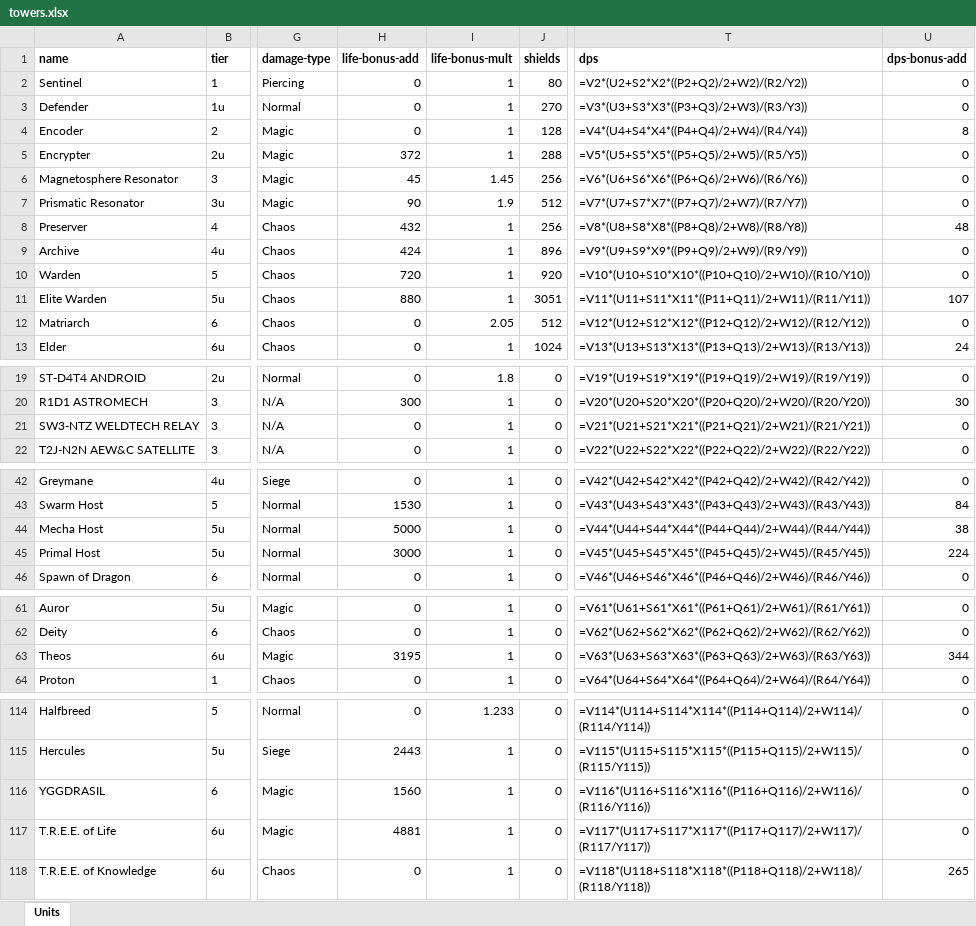
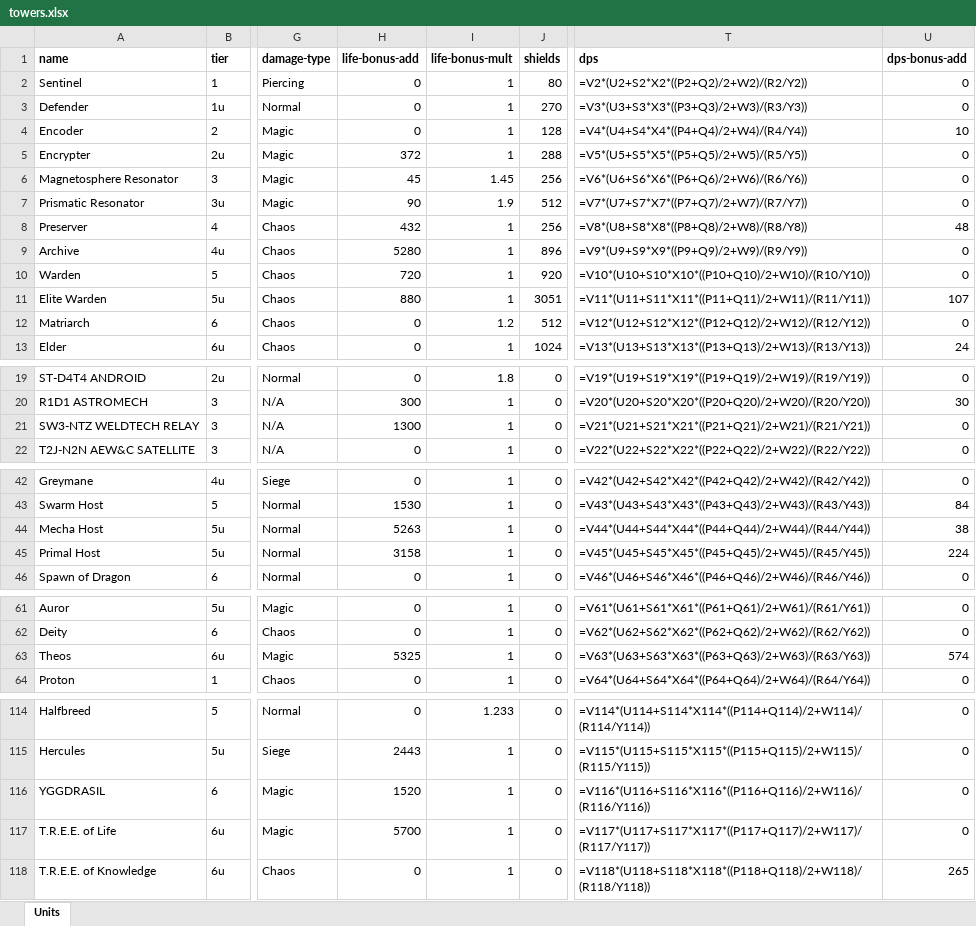
Before and after one commit to peca998/Squadron-TD-Data, an Excel workbook: output/spreadsheets/12.04/towers.xlsx, sheet Units, drawn as a sheet; only a part is shown, gaps mark what is left out; values as stored, in another font and other column widths than the file's, no borders; formulas without a stored value are shown as written; the diff covers the shown part only; the diff names each change by its address in the sheet, - before the commit and + after, or states it on an @@ line.

```diff
--- a/output/spreadsheets/12.04/towers.xlsx (sheet Units)
+++ b/output/spreadsheets/12.04/towers.xlsx (sheet Units)
-U4 (dps-bonus-add): 8
+U4 (dps-bonus-add): 10
-H9 (life-bonus-add): 424
+H9 (life-bonus-add): 5280
-I12 (life-bonus-mult): 2.05
+I12 (life-bonus-mult): 1.2
-H21 (life-bonus-add): 0
+H21 (life-bonus-add): 1300
-H44 (life-bonus-add): 5000
+H44 (life-bonus-add): 5263
-H45 (life-bonus-add): 3000
+H45 (life-bonus-add): 3158
-H63 (life-bonus-add): 3195
+H63 (life-bonus-add): 5325
-U63 (dps-bonus-add): 344
+U63 (dps-bonus-add): 574
-H116 (life-bonus-add): 1560
+H116 (life-bonus-add): 1520
-H117 (life-bonus-add): 4881
+H117 (life-bonus-add): 5700
```
Also changed, not shown: 3 edited cells elsewhere in this sheet, output/spreadsheets/12.04/sends.xlsx, 5 other files.
